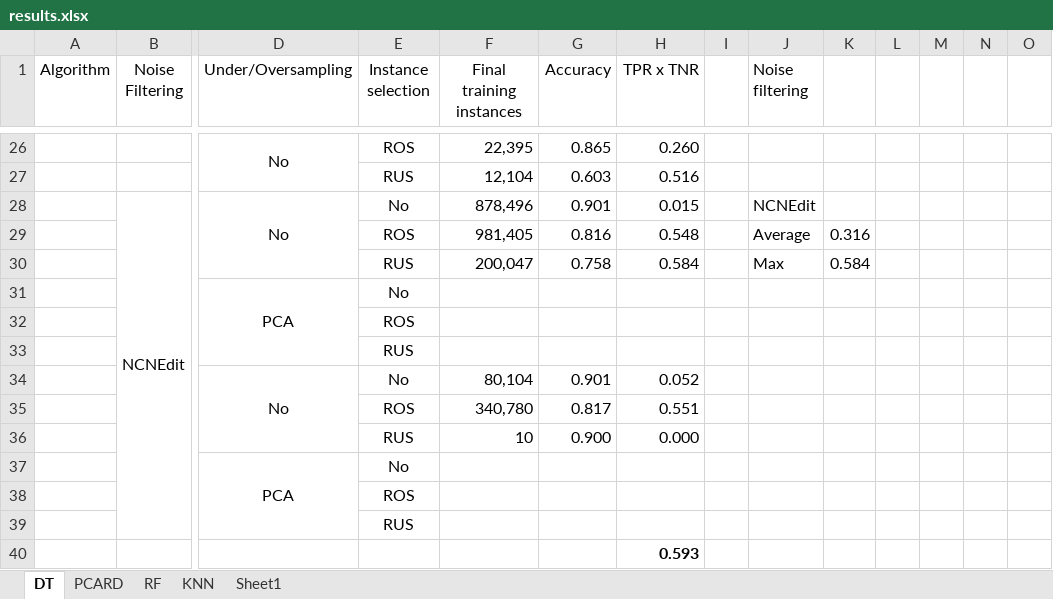
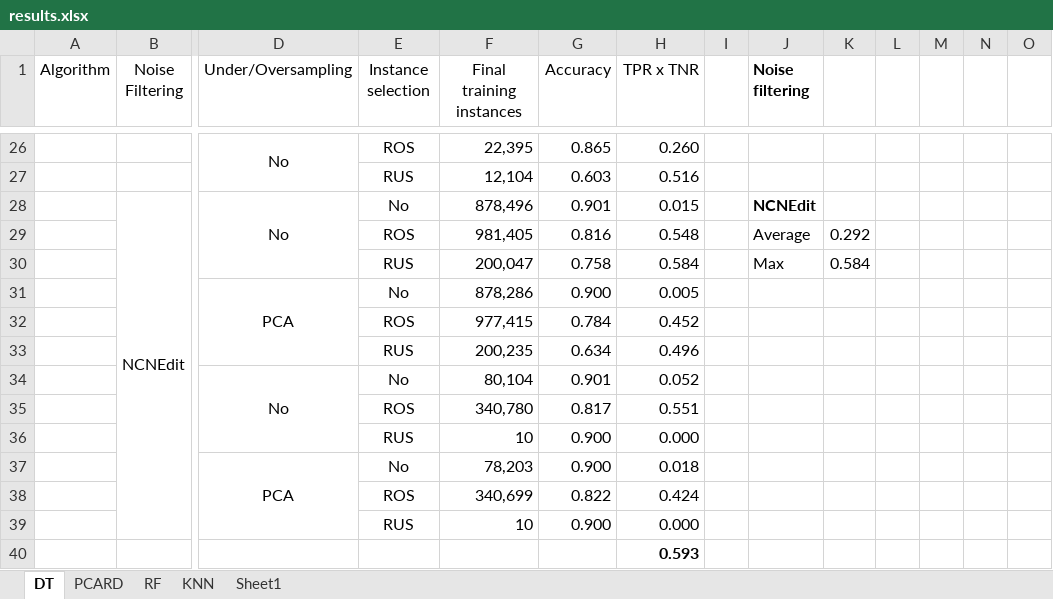
Before and after one commit to IgnacioVellido/DS-Assignments, an Excel workbook: BD-II/analytics/results/results.xlsx, sheet DT, drawn as a sheet; only a part is shown, gaps mark what is left out; values as stored, in another font and other column widths than the file's, no borders; removed rows and columns are numbered as before the commit, all else as after; rows hold the shown columns only; the diff covers the shown part only; the diff names each change by its address in the sheet, - before the commit and + after, or states it on an @@ line.

```diff
--- a/BD-II/analytics/results/results.xlsx (sheet DT)
+++ b/BD-II/analytics/results/results.xlsx (sheet DT)
-J1 bold: off
+J1 bold: on
-J28 bold: off
+J28 bold: on
-K29: 0.316
+K29: 0.292
-row 31:  |  | PCA | No
-row 32:  |  |  | ROS
-row 33:  |  |  | RUS
+row 31:  |  | PCA | No | 878,286 | 0.900 | 0.005
+row 32:  |  |  | ROS | 977,415 | 0.784 | 0.452
+row 33:  |  |  | RUS | 200,235 | 0.634 | 0.496
-row 37:  |  | PCA | No
-row 38:  |  |  | ROS
-row 39:  |  |  | RUS
+row 37:  |  | PCA | No | 78,203 | 0.900 | 0.018
+row 38:  |  |  | ROS | 340,699 | 0.822 | 0.424
+row 39:  |  |  | RUS | 10 | 0.900 | 0.000
```
Also changed, not shown: 9 added rows, 9 removed rows, 10 edited cells and cell formats elsewhere in this sheet, 24 other files.
